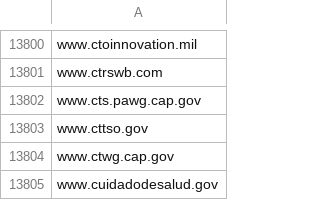
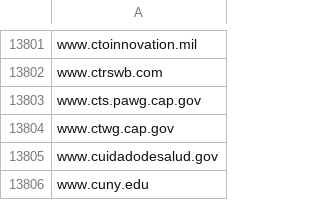
Before and after one commit to GSA/federal-website-index, a CSV file: data/source-lists/hyperlink_domains.csv, drawn as a sheet; only a part is shown, gaps mark what is left out; the shorter side is filled out with more unchanged rows; removed rows and columns are numbered as before the commit, all else as after; the diff covers the shown part only; the diff names each change by its address in the sheet, - before the commit and + after, or states it on an @@ line.

```diff
--- a/data/source-lists/hyperlink_domains.csv
+++ b/data/source-lists/hyperlink_domains.csv
-row 13803: www.cttso.gov
```
Also changed, not shown: 3 added rows and 2 removed rows elsewhere in this file.
